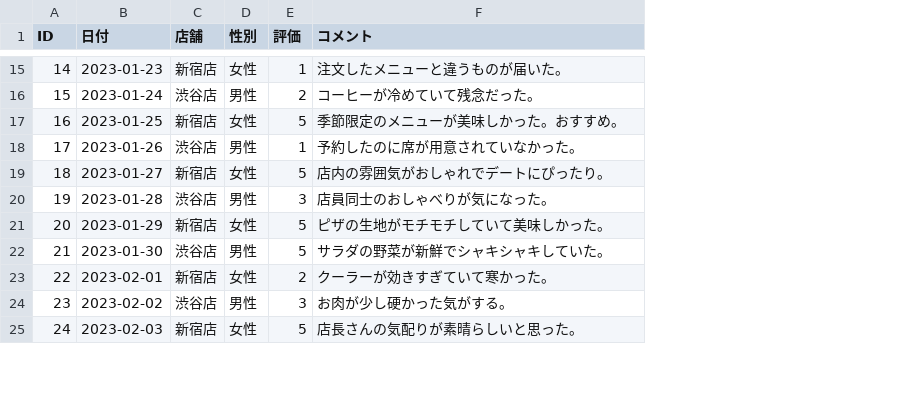
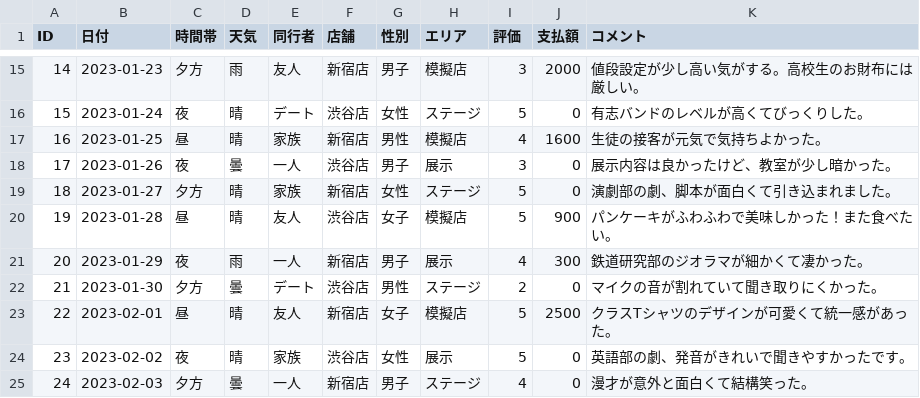
Before and after one commit to itou-daiki/easy_stat_edu, a CSV file: datasets/textmining_demo.csv, drawn as a sheet; only a part is shown, gaps mark what is left out; addresses are those after the commit; the diff covers the shown part only; the diff names each change by its address in the sheet, - before the commit and + after, or states it on an @@ line.

```diff
--- a/datasets/textmining_demo.csv
+++ b/datasets/textmining_demo.csv
+column C (時間帯), rows 15-25: 夕方 | 夜 | 昼 | 夜 | 夕方 | 昼 | 夜 | 夕方 | 昼 | 夜 | 夕方
+column D (天気), rows 15-25: 雨 | 晴 | 晴 | 曇 | 晴 | 晴 | 雨 | 曇 | 晴 | 晴 | 曇
+column E (同行者), rows 15-25: 友人 | デート | 家族 | 一人 | 家族 | 友人 | 一人 | デート | 友人 | 家族 | 一人
+column H (エリア), rows 15-25: 模擬店 | ステージ | 模擬店 | 展示 | ステージ | 模擬店 | 展示 | ステージ | 模擬店 | 展示 | ステージ
+column J (支払額), rows 15-25: 2000 | 0 | 1600 | 0 | 0 | 900 | 300 | 0 | 2500 | 0 | 0
-G15 (性別): 女性
+G15 (性別): 男子
-I15 (評価): 1
+I15 (評価): 3
-K15 (コメント): 注文したメニューと違うものが届いた。
+K15 (コメント): 値段設定が少し高い気がする。高校生のお財布には厳しい。
-G16 (性別): 男性
+G16 (性別): 女性
-I16 (評価): 2
+I16 (評価): 5
-K16 (コメント): コーヒーが冷めていて残念だった。
+K16 (コメント): 有志バンドのレベルが高くてびっくりした。
-G17 (性別): 女性
+G17 (性別): 男性
-I17 (評価): 5
+I17 (評価): 4
-K17 (コメント): 季節限定のメニューが美味しかった。おすすめ。
+K17 (コメント): 生徒の接客が元気で気持ちよかった。
-G18 (性別): 男性
+G18 (性別): 男子
-I18 (評価): 1
+I18 (評価): 3
-K18 (コメント): 予約したのに席が用意されていなかった。
+K18 (コメント): 展示内容は良かったけど、教室が少し暗かった。
-K19 (コメント): 店内の雰囲気がおしゃれでデートにぴったり。
+K19 (コメント): 演劇部の劇、脚本が面白くて引き込まれました。
-G20 (性別): 男性
+G20 (性別): 女子
-I20 (評価): 3
+I20 (評価): 5
-K20 (コメント): 店員同士のおしゃべりが気になった。
+K20 (コメント): パンケーキがふわふわで美味しかった！また食べたい。
-G21 (性別): 女性
+G21 (性別): 男子
-I21 (評価): 5
+I21 (評価): 4
-K21 (コメント): ピザの生地がモチモチしていて美味しかった。
+K21 (コメント): 鉄道研究部のジオラマが細かくて凄かった。
-I22 (評価): 5
+I22 (評価): 2
-K22 (コメント): サラダの野菜が新鮮でシャキシャキしていた。
+K22 (コメント): マイクの音が割れていて聞き取りにくかった。
-G23 (性別): 女性
+G23 (性別): 女子
-I23 (評価): 2
+I23 (評価): 5
-K23 (コメント): クーラーが効きすぎていて寒かった。
+K23 (コメント): クラスTシャツのデザインが可愛くて統一感があった。
-G24 (性別): 男性
+G24 (性別): 女性
-I24 (評価): 3
+I24 (評価): 5
-K24 (コメント): お肉が少し硬かった気がする。
+K24 (コメント): 英語部の劇、発音がきれいで聞きやすかったです。
-G25 (性別): 女性
+G25 (性別): 男子
-I25 (評価): 5
+I25 (評価): 4
-K25 (コメント): 店長さんの気配りが素晴らしいと思った。
+K25 (コメント): 漫才が意外と面白くて結構笑った。
```
Also changed, not shown: 40 edited cells elsewhere in this file, datasets/anova_demo.csv, datasets/factor_analysis_demo.csv, 2 other files.
